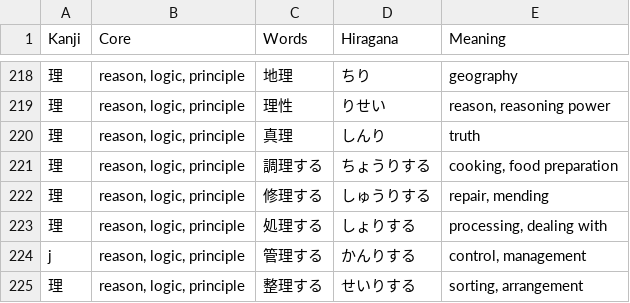
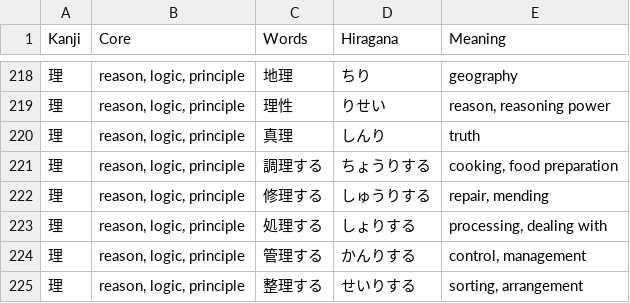
Before and after one commit to rexesian/nihongo, a CSV file: docs/rdata/Sheet 23-KNJD2.csv, drawn as a sheet; only a part is shown, gaps mark what is left out.

```diff
--- a/docs/rdata/Sheet 23-KNJD2.csv
+++ b/docs/rdata/Sheet 23-KNJD2.csv
@@ -223,3 +223,3 @@ Kanji,Core,Words,Hiragana,Meaning
 理,"reason, logic, principle",処理する,しょりする,"processing, dealing with"
-j,"reason, logic, principle",管理する,かんりする,"control, management"
+理,"reason, logic, principle",管理する,かんりする,"control, management"
 理,"reason, logic, principle",整理する,せいりする,"sorting, arrangement"
```
Also changed, not shown: rdata/Sheet 23-KNJD2.csv, 5 other files.
